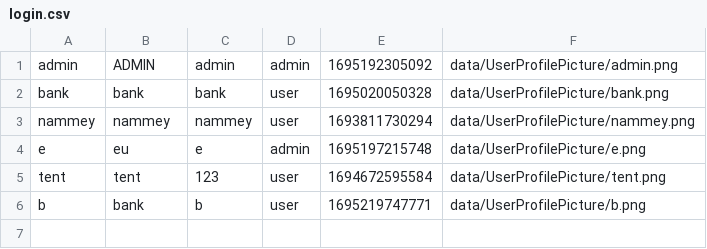
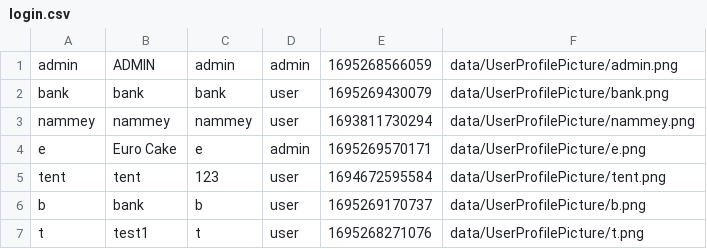
Before and after one commit to aeuro7/Java-EventManager-Project, a CSV file: data/login.csv, drawn as a sheet.

```diff
--- a/data/login.csv
+++ b/data/login.csv
@@ -1,6 +1,7 @@
-admin,ADMIN,admin,admin,1695192305092,data/UserProfilePicture/admin.png
-bank,bank,bank,user,1695020050328,data/UserProfilePicture/bank.png
+admin,ADMIN,admin,admin,1695268566059,data/UserProfilePicture/admin.png
+bank,bank,bank,user,1695269430079,data/UserProfilePicture/bank.png
 nammey,nammey,nammey,user,1693811730294,data/UserProfilePicture/nammey.png
-e,eu,e,admin,1695197215748,data/UserProfilePicture/e.png
+e,Euro Cake,e,admin,1695269570171,data/UserProfilePicture/e.png
 tent,tent,123,user,1694672595584,data/UserProfilePicture/tent.png
-b,bank,b,user,1695219747771,data/UserProfilePicture/b.png
+b,bank,b,user,1695269170737,data/UserProfilePicture/b.png
+t,test1,t,user,1695268271076,data/UserProfilePicture/t.png
```
Also changed, not shown: 27 other files.
